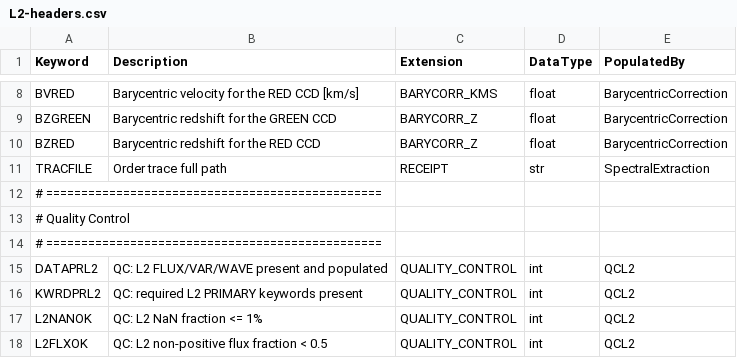
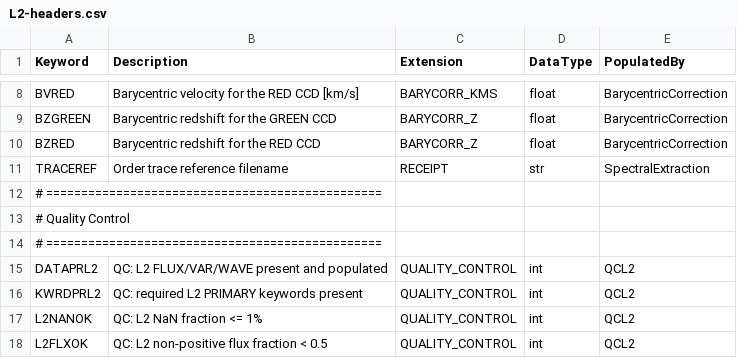
Before and after one commit to Keck-DataReductionPipelines/KPF-Pipeline, a CSV file: kpfpipe/data_models/config/L2-headers.csv, drawn as a sheet; only a part is shown, gaps mark what is left out.

```diff
--- a/kpfpipe/data_models/config/L2-headers.csv
+++ b/kpfpipe/data_models/config/L2-headers.csv
@@ -10,3 +10,3 @@ BZGREEN,Barycentric redshift for the GREEN CCD,BARYCORR_Z,float,BarycentricCorre
 BZRED,Barycentric redshift for the RED CCD,BARYCORR_Z,float,BarycentricCorrection
-TRACFILE,Order trace full path,RECEIPT,str,SpectralExtraction
+TRACEREF,Order trace reference filename,RECEIPT,str,SpectralExtraction
 # ================================================
```
Also changed, not shown: 2 other files.
